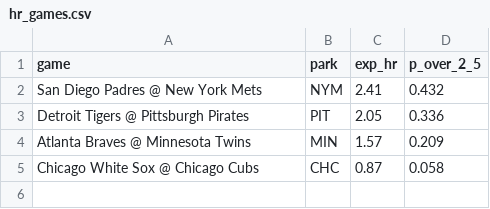
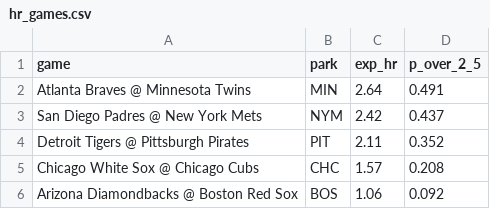
Before and after one commit to deebska/mlb-breakout-predictor, a CSV file: hr_games.csv, drawn as a sheet.

```diff
--- a/hr_games.csv
+++ b/hr_games.csv
@@ -1,5 +1,6 @@
 game,park,exp_hr,p_over_2_5
-San Diego Padres @ New York Mets,NYM,2.41,0.432
-Detroit Tigers @ Pittsburgh Pirates,PIT,2.05,0.336
-Atlanta Braves @ Minnesota Twins,MIN,1.57,0.209
-Chicago White Sox @ Chicago Cubs,CHC,0.87,0.058
+Atlanta Braves @ Minnesota Twins,MIN,2.64,0.491
+San Diego Padres @ New York Mets,NYM,2.42,0.437
+Detroit Tigers @ Pittsburgh Pirates,PIT,2.11,0.352
+Chicago White Sox @ Chicago Cubs,CHC,1.57,0.208
+Arizona Diamondbacks @ Boston Red Sox,BOS,1.06,0.092
```
Also changed, not shown: 8 other files.
